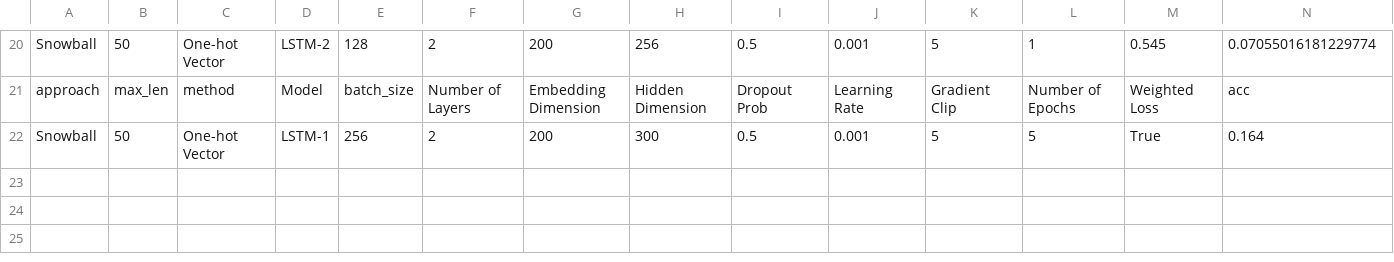
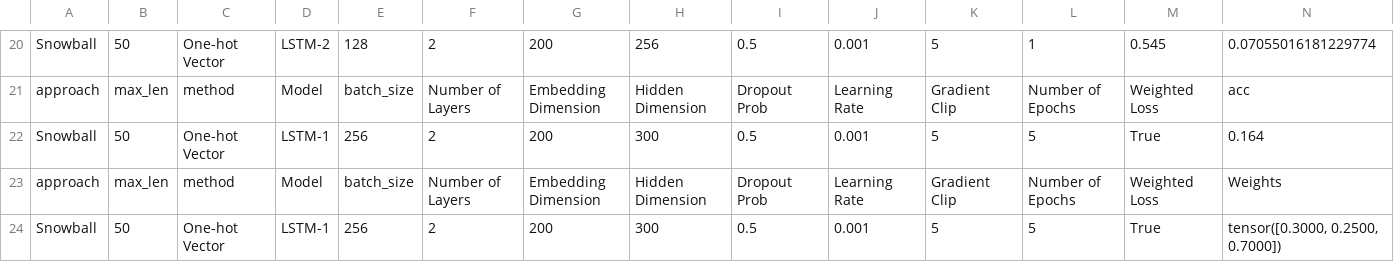
Before and after one commit to EssamWisam/Sentiment-Classification-Arabic-COVID-Tweets, a CSV file: 3-Models/LSTM/runs.csv, drawn as a sheet; only a part is shown, gaps mark what is left out; rows hold the shown columns only; the diff names each change by its address in the sheet, - before the commit and + after, or states it on an @@ line.

```diff
--- a/3-Models/LSTM/runs.csv
+++ b/3-Models/LSTM/runs.csv
+row 23: approach | max_len | method | Model | batch_size | Number of Layers | Embedding Dimension | Hidden Dimension | Dropout Prob | Learning Rate | Gradient Clip | Number of Epochs | Weighted Loss | Weights
+row 24: Snowball | 50 | One-hot Vector | LSTM-1 | 256 | 2 | 200 | 300 | 0.5 | 0.001 | 5 | 5 | True | tensor([0.3000, 0.2500, 0.7000])
```
Also changed, not shown: 3-Models/SVM/runs.csv, 14 other files.
